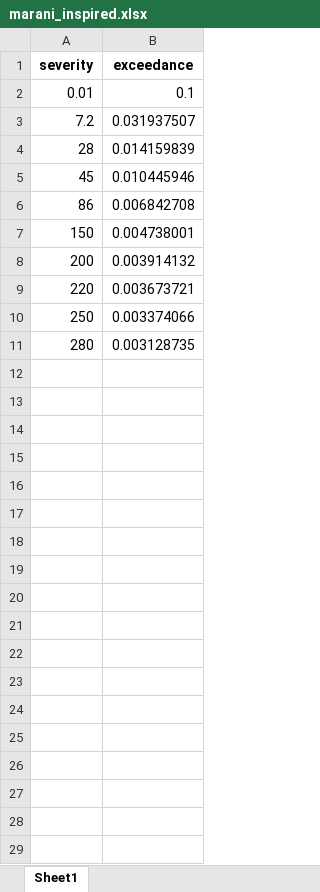
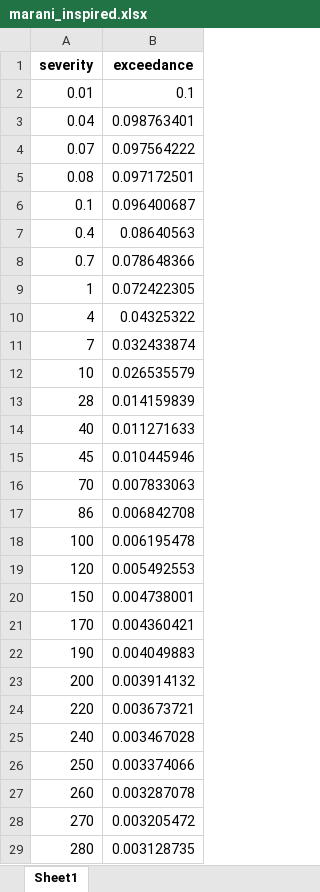
Before and after one commit to DevInnovationLab/pandemic_model_public, an Excel workbook: pandemic-loss-modeling/exceedance_results/marani_inspired.xlsx, sheet Sheet1, drawn as a sheet; values as stored, in another font and other column widths than the file's, no borders; removed rows and columns are numbered as before the commit, all else as after; the diff names each change by its address in the sheet, - before the commit and + after, or states it on an @@ line.

```diff
--- a/pandemic-loss-modeling/exceedance_results/marani_inspired.xlsx (sheet Sheet1)
+++ b/pandemic-loss-modeling/exceedance_results/marani_inspired.xlsx (sheet Sheet1)
-row 3: 7.2 | 0.031937507
+row 3: 0.04 | 0.098763401
+row 4: 0.07 | 0.097564222
+row 5: 0.08 | 0.097172501
+row 6: 0.1 | 0.096400687
+row 7: 0.4 | 0.08640563
+row 8: 0.7 | 0.078648366
+row 9: 1 | 0.072422305
+row 10: 4 | 0.04325322
+row 11: 7 | 0.032433874
+row 12: 10 | 0.026535579
+row 14: 40 | 0.011271633
+row 16: 70 | 0.007833063
+row 18: 100 | 0.006195478
+row 19: 120 | 0.005492553
+row 21: 170 | 0.004360421
+row 22: 190 | 0.004049883
+row 25: 240 | 0.003467028
+row 27: 260 | 0.003287078
+row 28: 270 | 0.003205472
```
Also changed, not shown: pandemic-loss-modeling/exceedance_results/bernstein_original.xlsx, pandemic-loss-modeling/exceedance_results/marani_original_star.xlsx, 9 other files.
